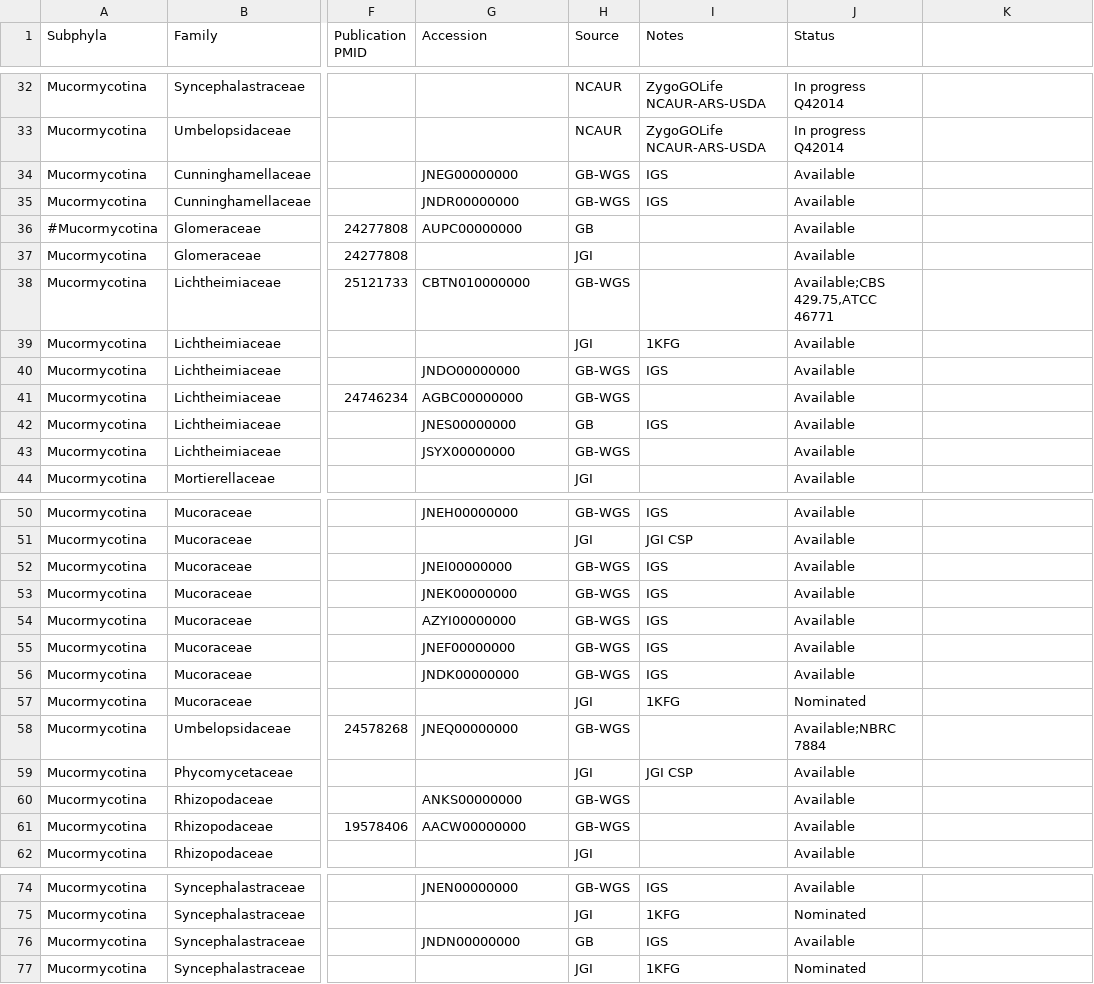
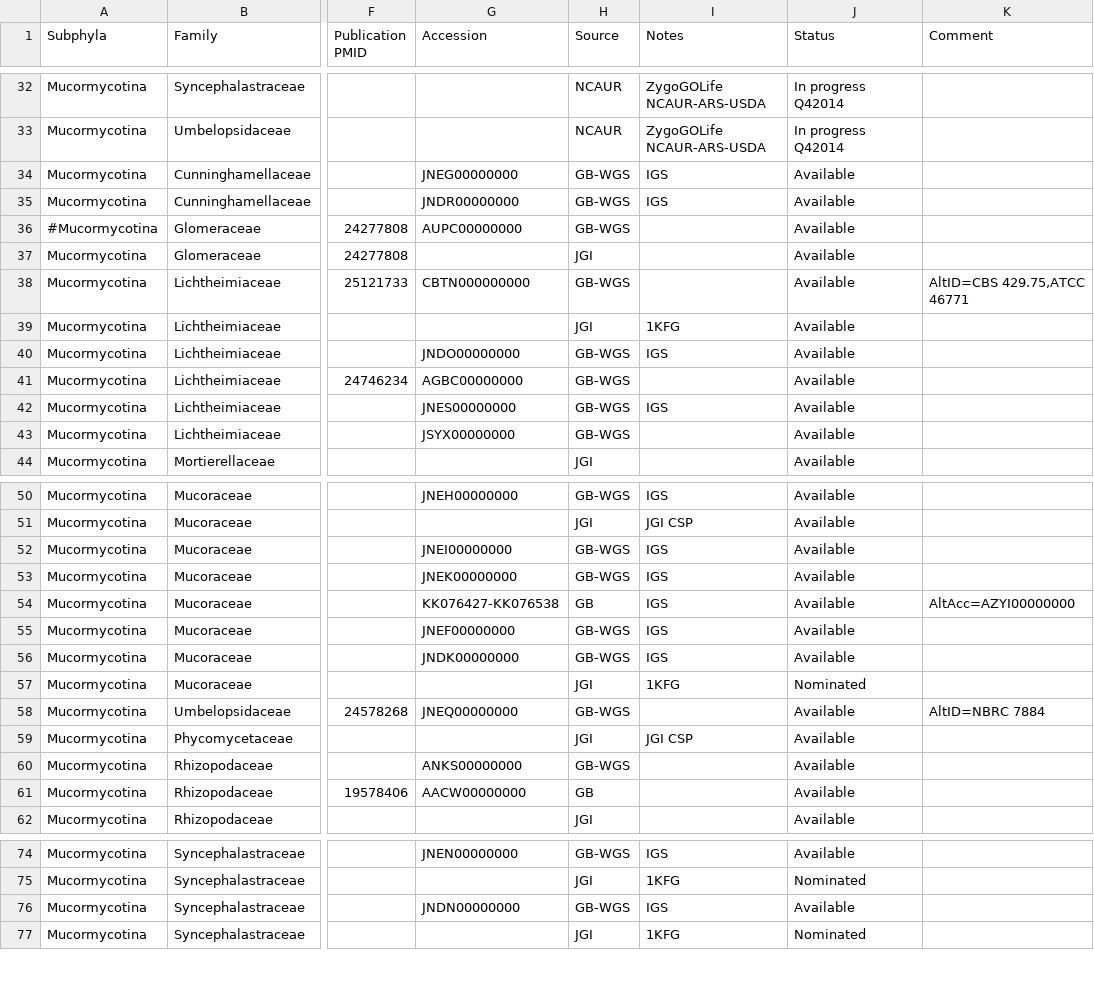
Before and after one commit to zygolife/datasets, a CSV file: genomes/zygo_genomes.csv, drawn as a sheet; only a part is shown, gaps mark what is left out; the diff names each change by its address in the sheet, - before the commit and + after, or states it on an @@ line.

Commit message:
more draft settings

```diff
--- a/genomes/zygo_genomes.csv
+++ b/genomes/zygo_genomes.csv
-K1: (empty)
+K1: Comment
-H36 (Source): GB
+H36 (Source): GB-WGS
-G38 (Accession): CBTN010000000
+G38 (Accession): CBTN000000000
-J38 (Status): Available;CBS 429.75,ATCC 46771
+J38 (Status): Available
-K38 (Comment): (empty)
+K38 (Comment): AltID=CBS 429.75,ATCC 46771
-H42 (Source): GB
+H42 (Source): GB-WGS
-G54 (Accession): AZYI00000000
+G54 (Accession): KK076427-KK076538
-H54 (Source): GB-WGS
+H54 (Source): GB
-K54 (Comment): (empty)
+K54 (Comment): AltAcc=AZYI00000000
-J58 (Status): Available;NBRC 7884
+J58 (Status): Available
-K58 (Comment): (empty)
+K58 (Comment): AltID=NBRC 7884
-H61 (Source): GB-WGS
+H61 (Source): GB
-H76 (Source): GB
+H76 (Source): GB-WGS
```
